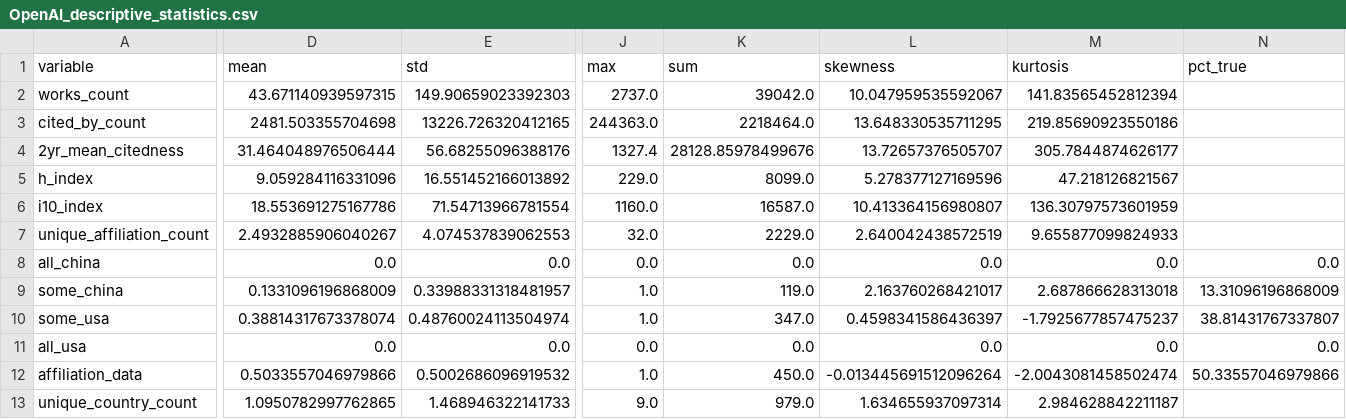
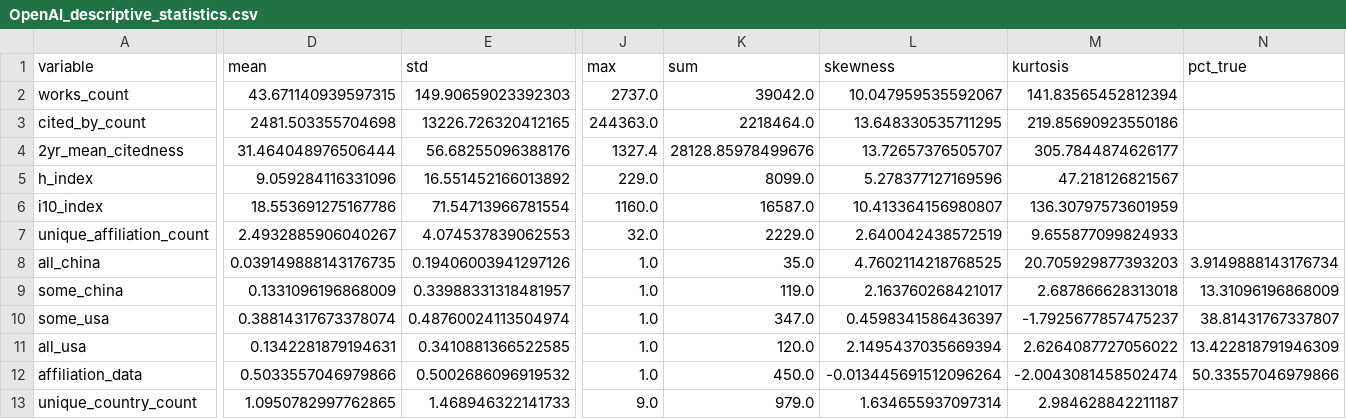
Before and after one commit to evjohnston/public_openalex, a CSV file: tables/OpenAI_descriptive_statistics.csv, drawn as a sheet; only a part is shown, gaps mark what is left out; the diff covers the shown part only; the diff names each change by its address in the sheet, - before the commit and + after, or states it on an @@ line.

```diff
--- a/tables/OpenAI_descriptive_statistics.csv
+++ b/tables/OpenAI_descriptive_statistics.csv
-D8 (mean): 0.0
+D8 (mean): 0.039149888143176735
-E8 (std): 0.0
+E8 (std): 0.19406003941297126
-J8 (max): 0.0
+J8 (max): 1.0
-K8 (sum): 0.0
+K8 (sum): 35.0
-L8 (skewness): 0.0
+L8 (skewness): 4.7602114218768525
-M8 (kurtosis): 0.0
+M8 (kurtosis): 20.705929877393203
-N8 (pct_true): 0.0
+N8 (pct_true): 3.9149888143176734
-D11 (mean): 0.0
+D11 (mean): 0.1342281879194631
-E11 (std): 0.0
+E11 (std): 0.3410881366522585
-J11 (max): 0.0
+J11 (max): 1.0
-K11 (sum): 0.0
+K11 (sum): 120.0
-L11 (skewness): 0.0
+L11 (skewness): 2.1495437035669394
-M11 (kurtosis): 0.0
+M11 (kurtosis): 2.6264087727056022
-N11 (pct_true): 0.0
+N11 (pct_true): 13.422818791946309
```
Also changed, not shown: 2 edited cells elsewhere in this file, DeepSeek/CSVs/enriched_authors_metadata.csv, OpenAI/CSVs/enriched_authors_metadata.csv, 31 other files.
